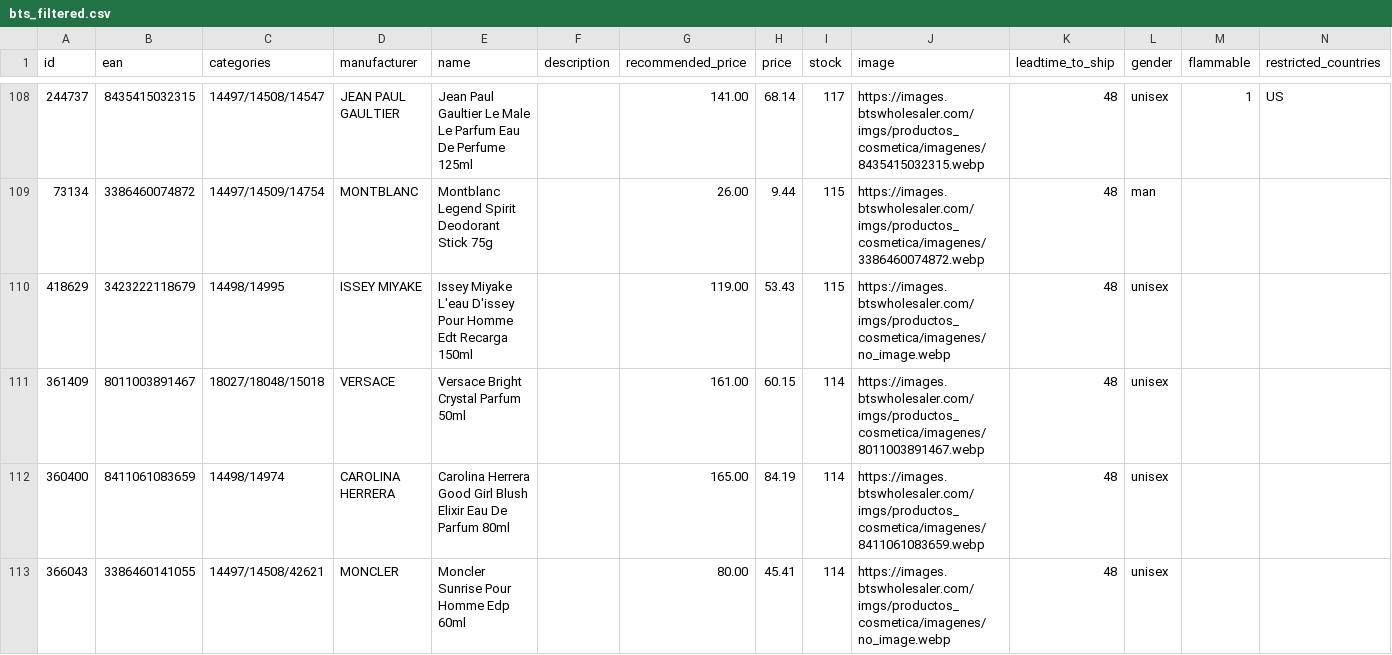
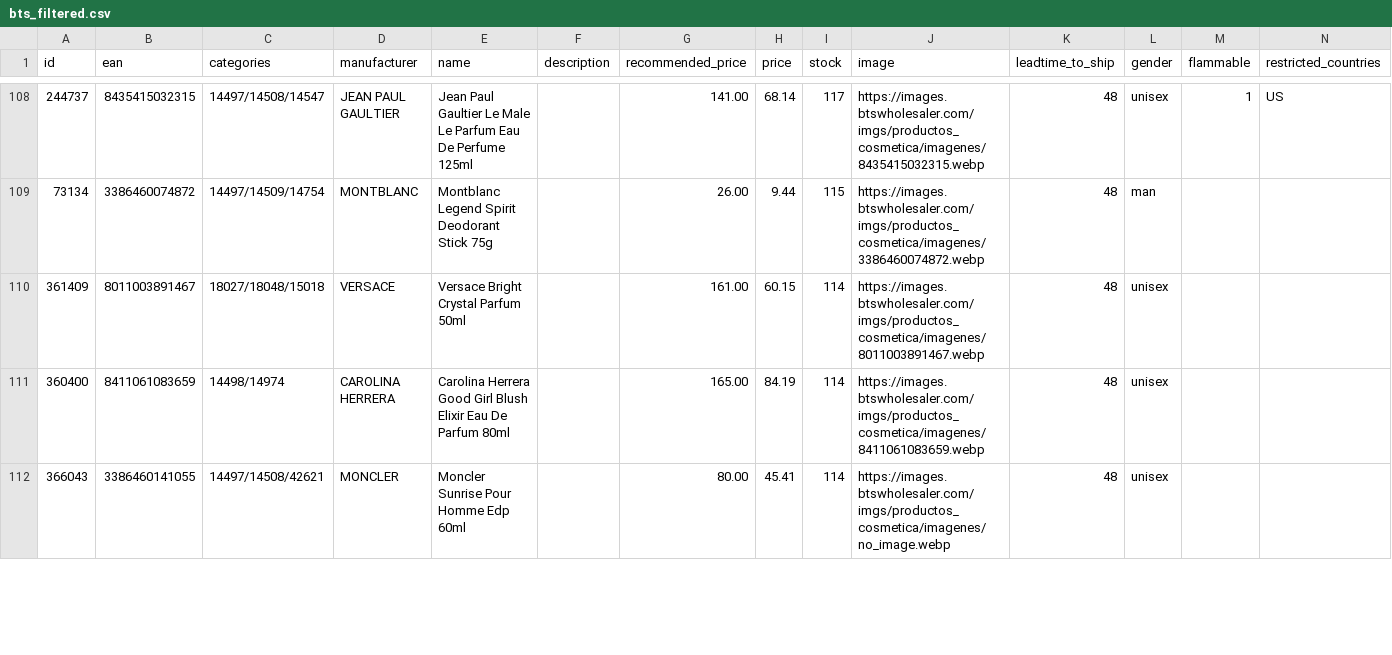
Before and after one commit to nordicfinds/bts-filter, a CSV file: bts_filtered.csv, drawn as a sheet; only a part is shown, gaps mark what is left out; the diff covers the shown part only.

```diff
--- a/bts_filtered.csv
+++ b/bts_filtered.csv
@@ -109,3 +109,2 @@ id;ean;categories;manufacturer;name;description;recommended_price;price;stock;im
 73134;3386460074872;14497/14509/14754;MONTBLANC;Montblanc Legend Spirit Deodorant Stick 75g;;26.00;9.44;115;https://images.btswholesaler.com/imgs/productos_cosmetica/imagenes/3386460074872.webp;48;man;;
-418629;3423222118679;14498/14995;ISSEY MIYAKE;Issey Miyake L'eau D'issey Pour Homme Edt Recarga 150ml;;119.00;53.43;115;https://images.btswholesaler.com/imgs/productos_cosmetica/imagenes/no_image.webp;48;unisex;;
 361409;8011003891467;18027/18048/15018;VERSACE;Versace Bright Crystal Parfum 50ml;;161.00;60.15;114;https://images.btswholesaler.com/imgs/productos_cosmetica/imagenes/8011003891467.webp;48;unisex;;
```
Also changed, not shown: 7 added rows and 6 removed rows elsewhere in this file.
